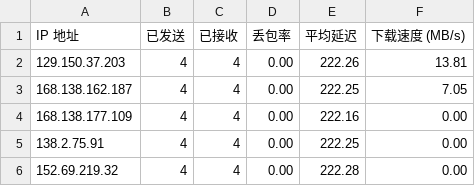
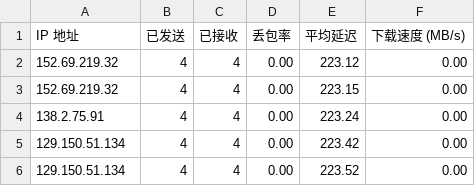
Before and after one commit to jack99chen/CFCDN-Auto, a CSV file: CloudflareST/sg.csv, drawn as a sheet.

```diff
--- a/CloudflareST/sg.csv
+++ b/CloudflareST/sg.csv
@@ -1,6 +1,6 @@
 IP 地址,已发送,已接收,丢包率,平均延迟,下载速度 (MB/s)
-129.150.37.203,4,4,0.00,222.26,13.81
-168.138.162.187,4,4,0.00,222.25,7.05
-168.138.177.109,4,4,0.00,222.16,0.00
-138.2.75.91,4,4,0.00,222.25,0.00
-152.69.219.32,4,4,0.00,222.28,0.00
+152.69.219.32,4,4,0.00,223.12,0.00
+152.69.219.32,4,4,0.00,223.15,0.00
+138.2.75.91,4,4,0.00,223.24,0.00
+129.150.51.134,4,4,0.00,223.42,0.00
+129.150.51.134,4,4,0.00,223.52,0.00
```
Also changed, not shown: 3 other files.
